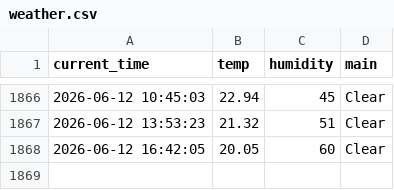
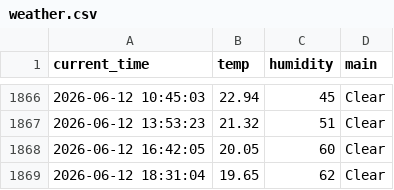
Before and after one commit to kyb7640-gif/weather_5m, a CSV file: weather.csv, drawn as a sheet; only a part is shown, gaps mark what is left out.

```diff
--- a/weather.csv
+++ b/weather.csv
@@ -1868 +1868,2 @@ current_time,temp,humidity,main
 2026-06-12 16:42:05,20.05,60,Clear
+2026-06-12 18:31:04,19.65,62,Clear
```
